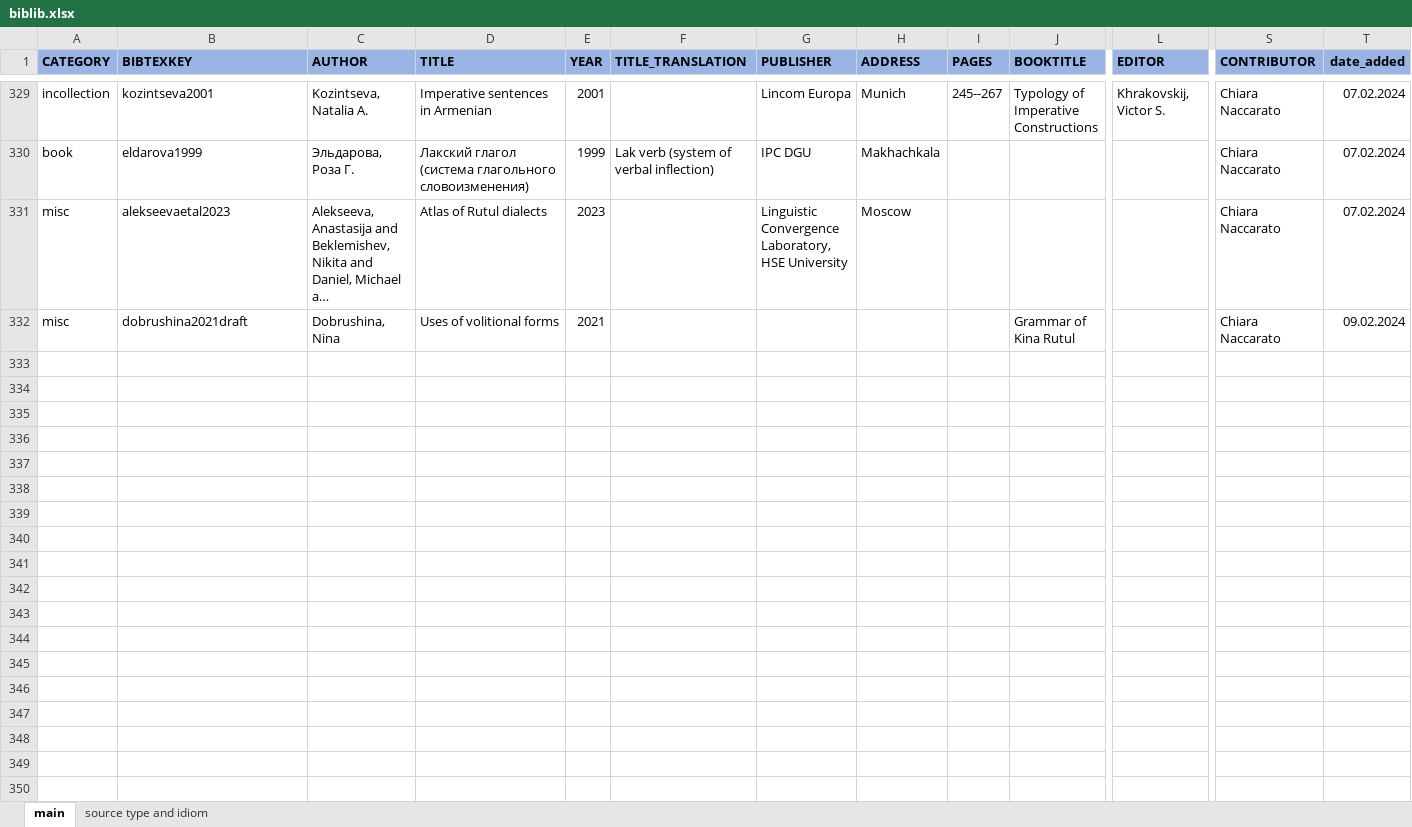
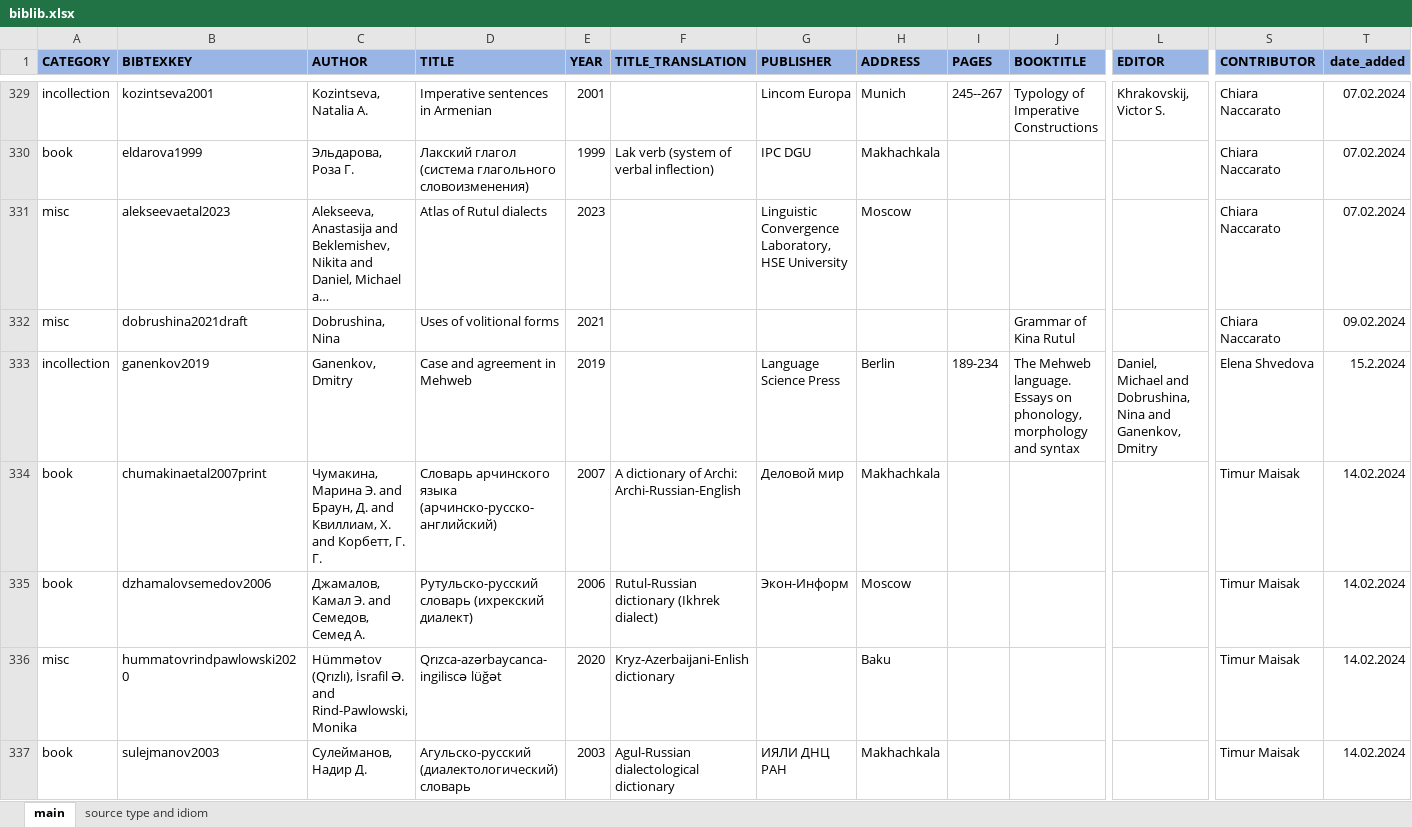
Before and after one commit to LingConLab/TALD, an Excel workbook: data/biblib.xlsx, sheet main, drawn as a sheet; only a part is shown, gaps mark what is left out; long unchanged cells end in …; values as stored, in another font and other column widths than the file's, no borders; charts and pictures not drawn; rows hold the shown columns only; the diff covers the shown part only; the diff names each change by its address in the sheet, - before the commit and + after, or states it on an @@ line.

```diff
--- a/data/biblib.xlsx (sheet main)
+++ b/data/biblib.xlsx (sheet main)
+row 333: incollection | ganenkov2019 | Ganenkov, Dmitry | Case and agreement in Mehweb | 2019 |  | Language Science Press | Berlin | 189-234 | The Mehweb language. Essays on phonology, morphology and syntax | Daniel, Michael and Dobrushina, Nina and Ganenkov, Dmitry | Elena Shvedova | 15.2.2024
+row 334: book | chumakinaetal2007print | Чумакина, Марина Э. and Браун, Д. and Квиллиам, Х. and Корбетт, Г. Г. | Словарь арчинского языка (арчинско-русско-английский) | 2007 | A dictionary of Archi: Archi-Russian-English | Деловой мир | Makhachkala |  |  |  | Timur Maisak | 14.02.2024
+row 335: book | dzhamalovsemedov2006 | Джамалов, Камал Э. and Семедов, Семед А. | Рутульско-русский словарь (ихрекский диалект) | 2006 | Rutul-Russian dictionary (Ikhrek dialect) | Экон-Информ | Moscow |  |  |  | Timur Maisak | 14.02.2024
+row 336: misc | hummatovrindpawlowski2020 | Hümmətov (Qrızlı), İsrafil Ə. and Rind-Pawlowski, Monika | Qrızca-azərbaycanca-ingiliscə lüğət | 2020 | Kryz-Azerbaijani-Enlish dictionary |  | Baku |  |  |  | Timur Maisak | 14.02.2024
+row 337: book | sulejmanov2003 | Сулейманов, Надир Д. | Агульско-русский (диалектологический) словарь | 2003 | Agul-Russian dialectological dictionary | ИЯЛИ ДНЦ РАН | Makhachkala |  |  |  | Timur Maisak | 14.02.2024
```
Also changed, not shown: 12 added rows and 20 edited cells elsewhere in this sheet, sheet source type and idiom, 5 other files.
